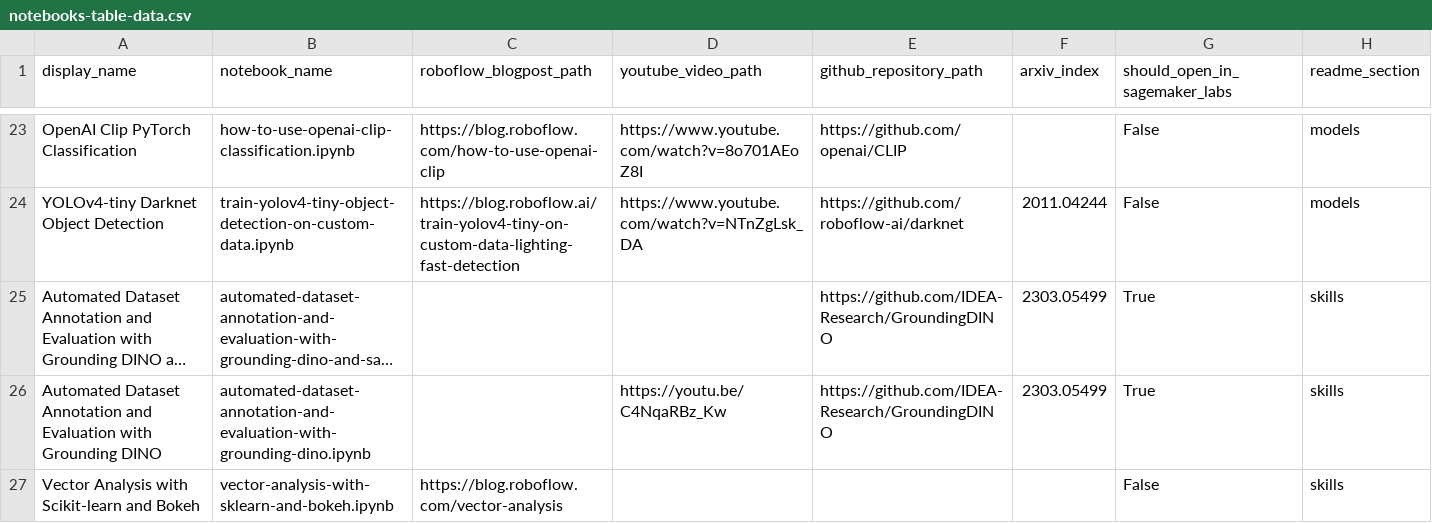
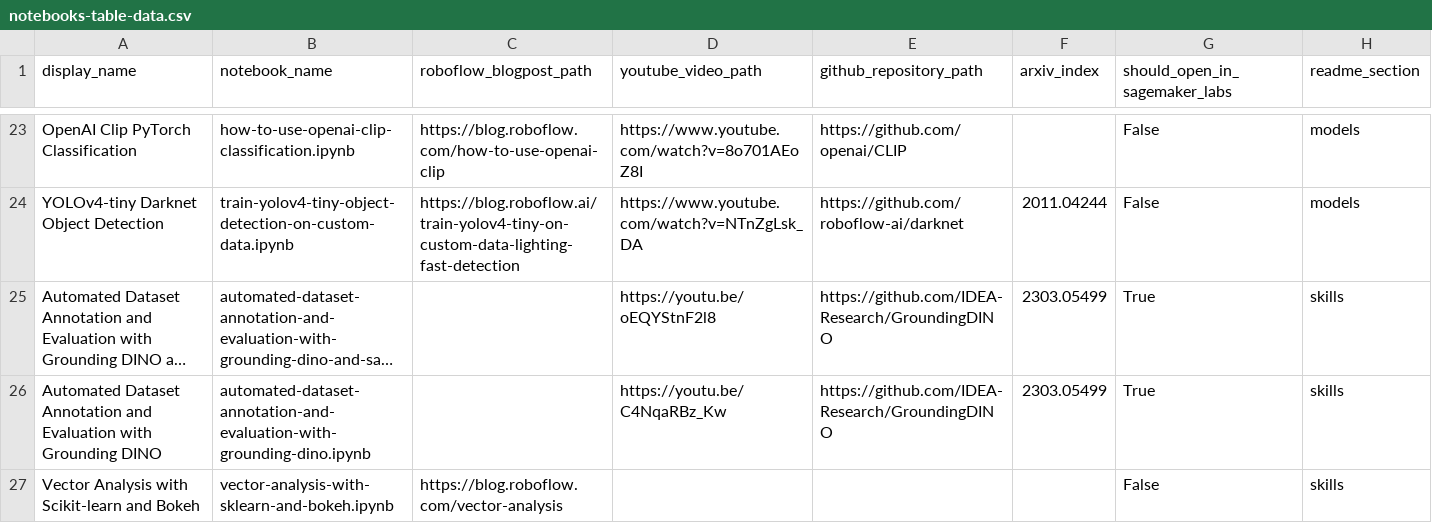
Before and after one commit to bwang413/Sagemaker_notebook, a CSV file: automation/notebooks-table-data.csv, drawn as a sheet; only a part is shown, gaps mark what is left out; long unchanged cells end in …; the diff names each change by its address in the sheet, - before the commit and + after, or states it on an @@ line.

Commit message:
🎬 Added YouTube video related to automated-dataset-annotation-and-evaluation-with-grounding-dino-and-sam.ipynb notebook

```diff
--- a/automation/notebooks-table-data.csv
+++ b/automation/notebooks-table-data.csv
-D25 (youtube_video_path): (empty)
+D25 (youtube_video_path): https://youtu.be/oEQYStnF2l8
```
Also changed, not shown: 1 other file.
